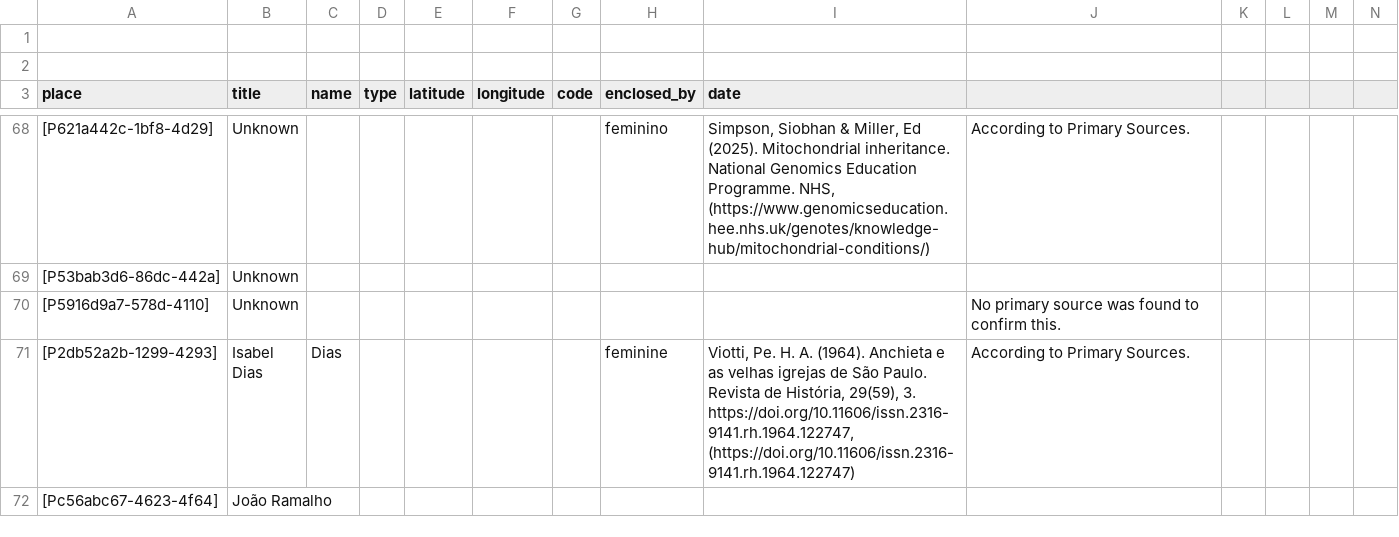
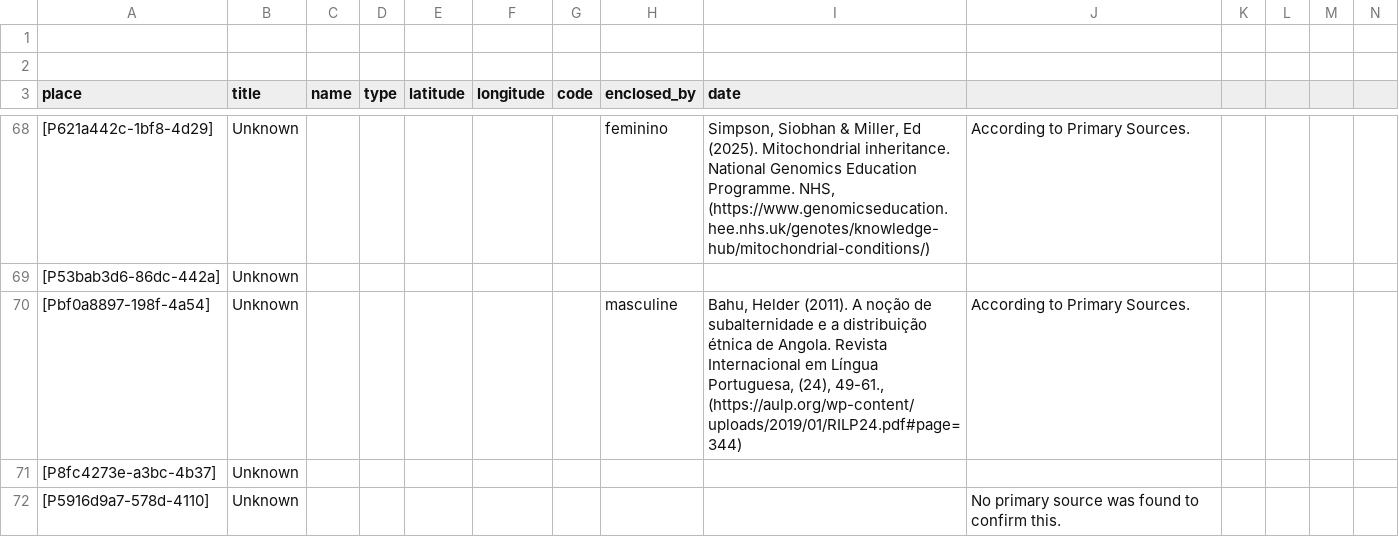
Before and after one commit to historytracers/historytracers, a CSV file: csv/families_en-US.csv, drawn as a sheet; only a part is shown, gaps mark what is left out; the shorter side is filled out with more unchanged rows; rows hold the shown columns only; the diff covers the shown part only; the diff names each change by its address in the sheet, - before the commit and + after, or states it on an @@ line.

```diff
--- a/csv/families_en-US.csv
+++ b/csv/families_en-US.csv
+row 70: [Pbf0a8897-198f-4a54] | Unknown |  |  |  |  |  | masculine | Bahu, Helder (2011). A noção de subalternidade e a distribuição étnica de Angola. Revista Internacional em Língua Portuguesa, (24), 49-61., (https://aulp.org/wp-content/uploads/2019/01/RILP24.pdf#page=344) | According to Primary Sources.
+row 71: [P8fc4273e-a3bc-4b37] | Unknown
```
Also changed, not shown: 3 added rows elsewhere in this file, csv/dc535ed8-e70b-4a92-8c83-fd85b56c474a_pt-BR.csv, csv/families_es-ES.csv, 5 other files.
